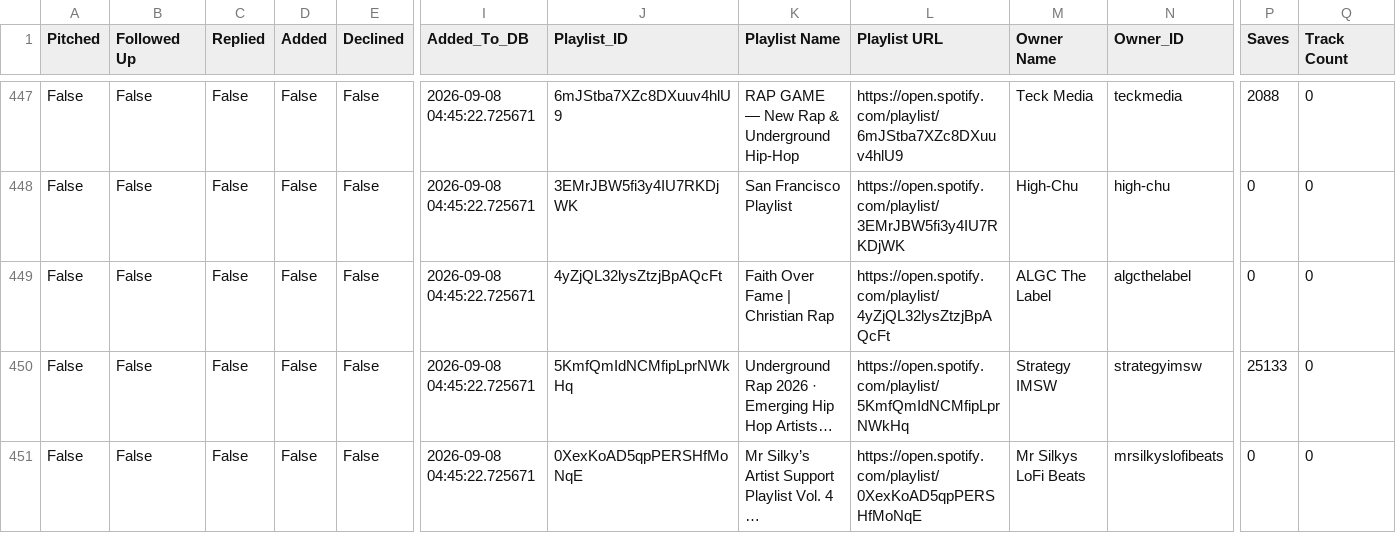
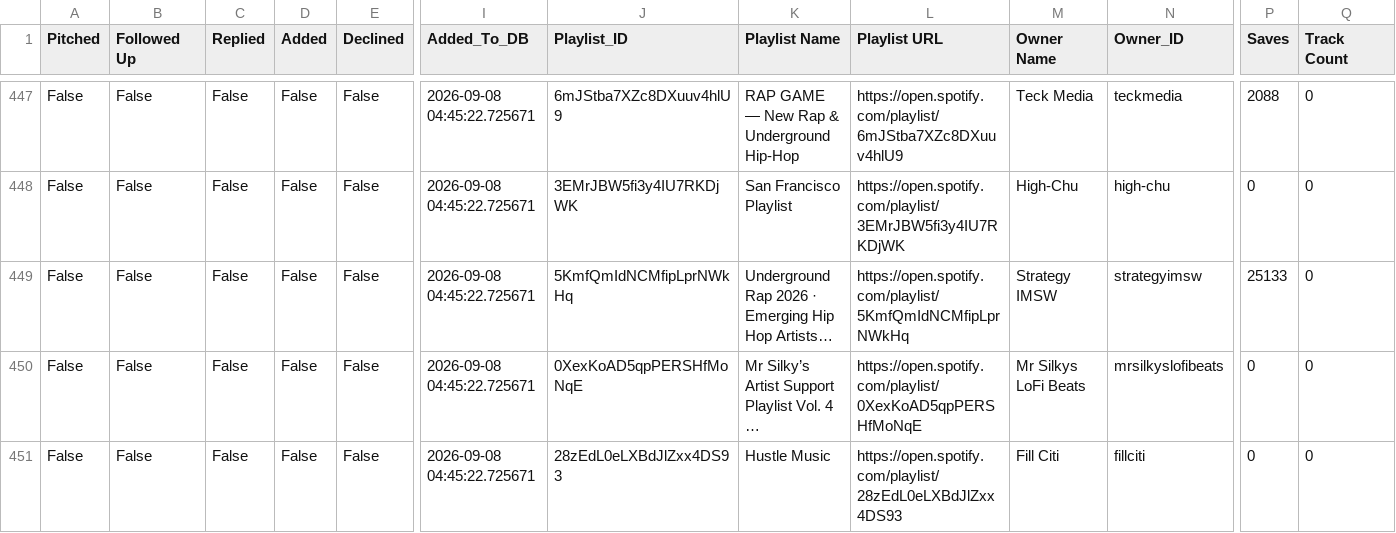
Before and after one commit to alexsamey95/wavypitch, a CSV file: wavy_pitch_db.csv, drawn as a sheet; only a part is shown, gaps mark what is left out; the shorter side is filled out with more unchanged rows; long unchanged cells end in …; rows hold the shown columns only; the diff names each change by its address in the sheet, - before the commit and + after, or states it on an @@ line.

Commit message:
wavy pitch data: update wavy_pitch_db.csv

```diff
--- a/wavy_pitch_db.csv
+++ b/wavy_pitch_db.csv
-row 449: False | False | False | False | False | 2026-09-08 04:45:22.725671 | 4yZjQL32lysZtzjBpAQcFt | Faith Over Fame | Christian Rap | https://open.spotify.com/playlist/4yZjQL32lysZtzjBpAQcFt | ALGC The Label | algcthelabel | 0 | 0
```
